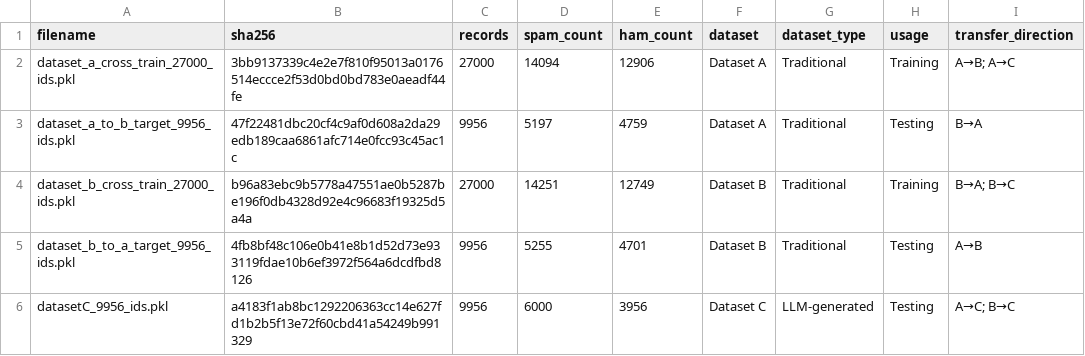
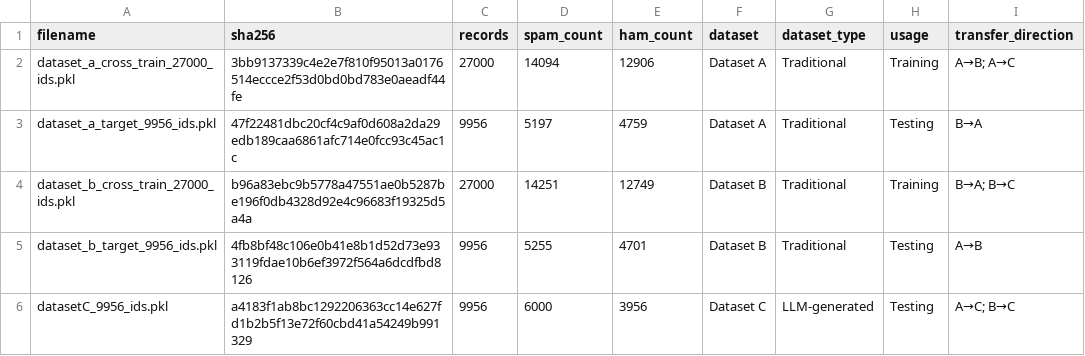
Before and after one commit to Kmano-dud/spam-cross-corpus-study, a CSV file: supplementary/manifest.csv, drawn as a sheet.

```diff
--- a/supplementary/manifest.csv
+++ b/supplementary/manifest.csv
@@ -2,5 +2,5 @@ filename,sha256,records,spam_count,ham_count,dataset,dataset_type,usage,transfer
 dataset_a_cross_train_27000_ids.pkl,3bb9137339c4e2e7f810f95013a0176514eccce2f53d0bd0bd783e0aeadf44fe,27000,14094,12906,Dataset A,Traditional,Training,A→B; A→C
-dataset_a_to_b_target_9956_ids.pkl,47f22481dbc20cf4c9af0d608a2da29edb189caa6861afc714e0fcc93c45ac1c,9956,5197,4759,Dataset A,Traditional,Testing,B→A
+dataset_a_target_9956_ids.pkl,47f22481dbc20cf4c9af0d608a2da29edb189caa6861afc714e0fcc93c45ac1c,9956,5197,4759,Dataset A,Traditional,Testing,B→A
 dataset_b_cross_train_27000_ids.pkl,b96a83ebc9b5778a47551ae0b5287be196f0db4328d92e4c96683f19325d5a4a,27000,14251,12749,Dataset B,Traditional,Training,B→A; B→C
-dataset_b_to_a_target_9956_ids.pkl,4fb8bf48c106e0b41e8b1d52d73e933119fdae10b6ef3972f564a6dcdfbd8126,9956,5255,4701,Dataset B,Traditional,Testing,A→B
+dataset_b_target_9956_ids.pkl,4fb8bf48c106e0b41e8b1d52d73e933119fdae10b6ef3972f564a6dcdfbd8126,9956,5255,4701,Dataset B,Traditional,Testing,A→B
 datasetC_9956_ids.pkl,a4183f1ab8bc1292206363cc14e627fd1b2b5f13e72f60cbd41a54249b991329,9956,6000,3956,Dataset C,LLM-generated,Testing,A→C; B→C
```
Also changed, not shown: 8 other files.
